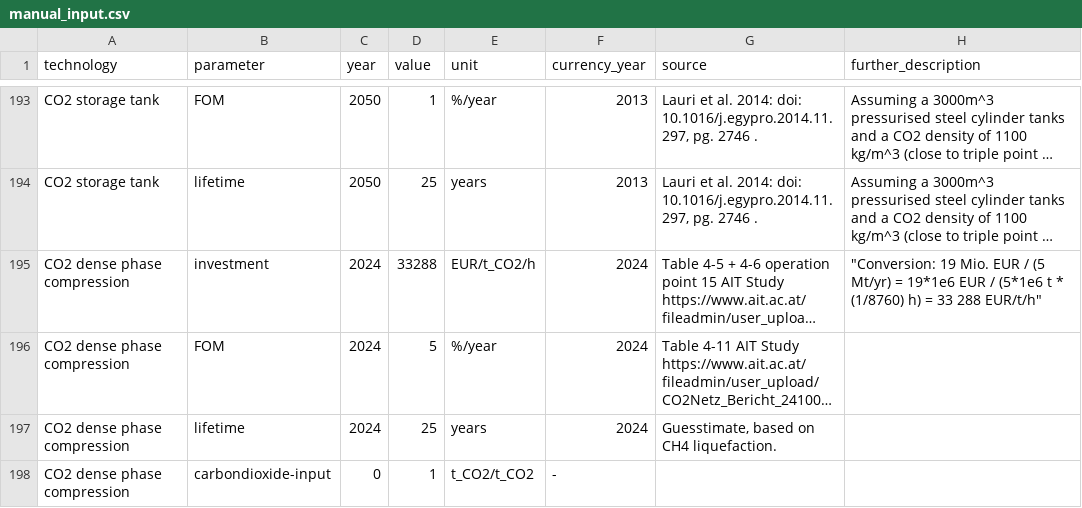
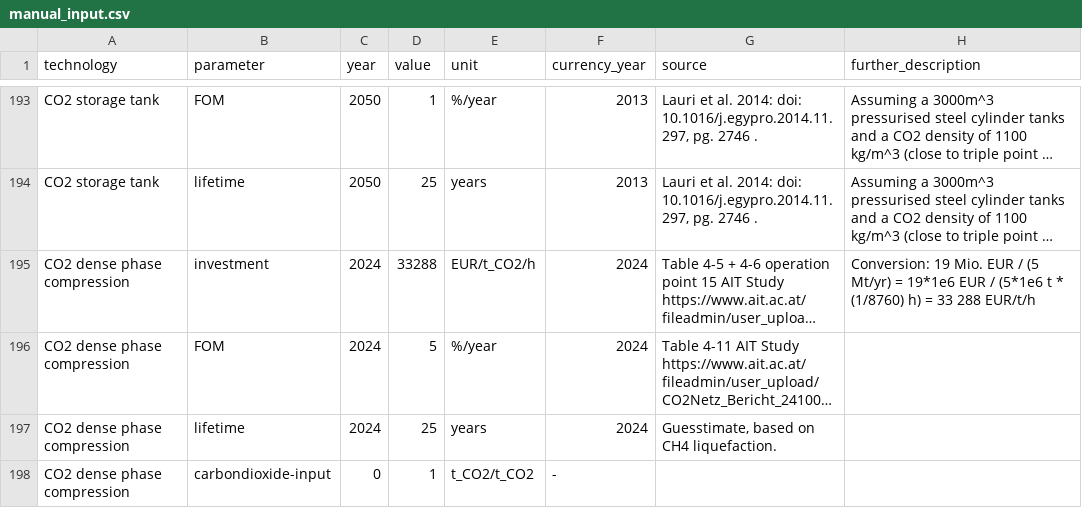
Before and after one commit to PyPSA/technology-data, a CSV file: inputs/manual_input.csv, drawn as a sheet; only a part is shown, gaps mark what is left out; long unchanged cells end in …; the diff names each change by its address in the sheet, - before the commit and + after, or states it on an @@ line.

```diff
--- a/inputs/manual_input.csv
+++ b/inputs/manual_input.csv
-H195 (further_description): "Conversion: 19 Mio. EUR / (5 Mt/yr) = 19*1e6 EUR / (5*1e6 t * (1/8760) h) = 33 288 EUR/t/h"
+H195 (further_description): Conversion: 19 Mio. EUR / (5 Mt/yr) = 19*1e6 EUR / (5*1e6 t * (1/8760) h) = 33 288 EUR/t/h
```
